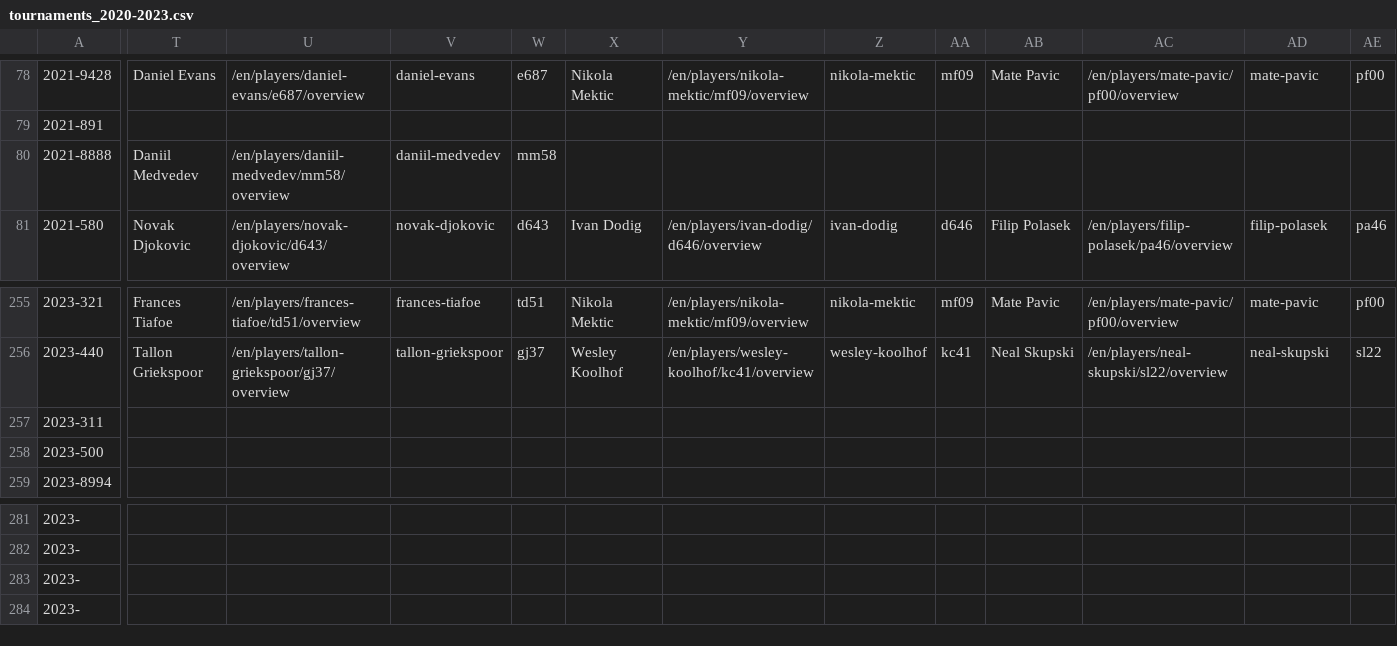
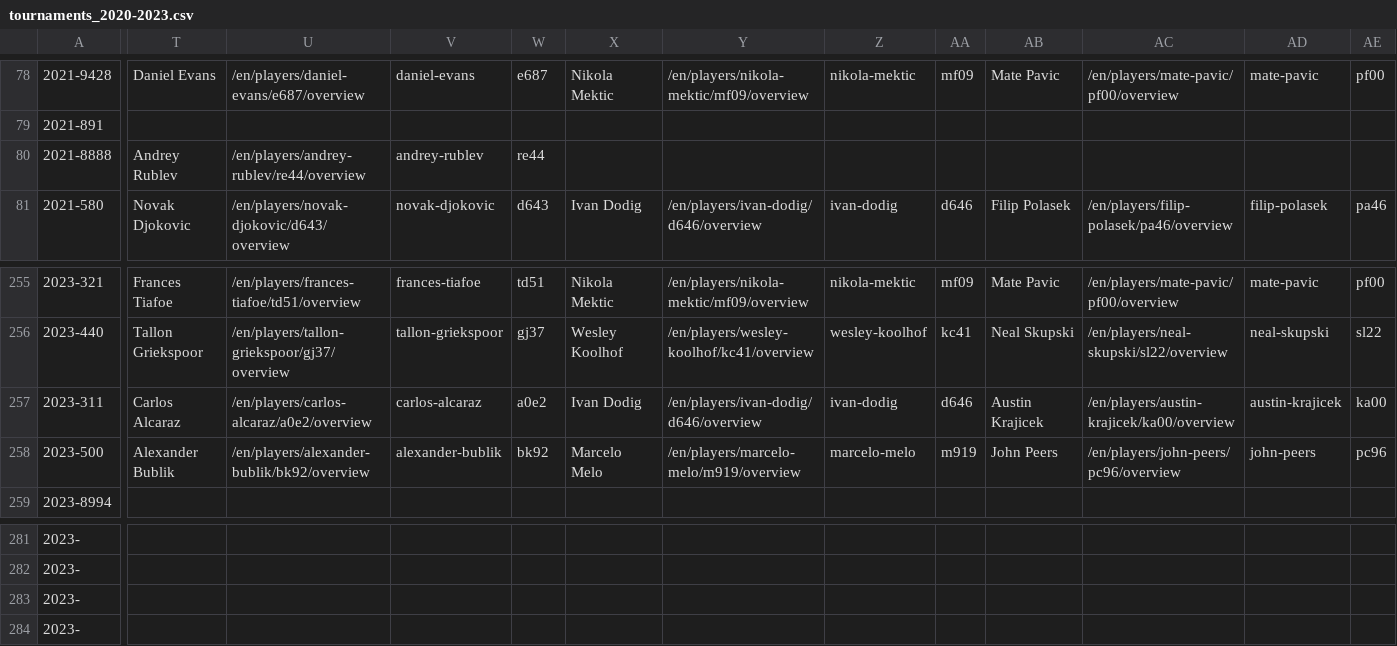
Before and after one commit to armstjc/atp-world-tour-tennis-data, a CSV file: csv/1_tournaments/tournaments_2020-2023.csv, drawn as a sheet; only a part is shown, gaps mark what is left out; the diff covers the shown part only; the diff names each change by its address in the sheet, - before the commit and + after, or states it on an @@ line.

```diff
--- a/csv/1_tournaments/tournaments_2020-2023.csv
+++ b/csv/1_tournaments/tournaments_2020-2023.csv
-T80: Daniil Medvedev
+T80: Andrey Rublev
-U80: /en/players/daniil-medvedev/mm58/overview
+U80: /en/players/andrey-rublev/re44/overview
-V80: daniil-medvedev
+V80: andrey-rublev
-W80: mm58
+W80: re44
-T257: (empty)
+T257: Carlos Alcaraz
-U257: (empty)
+U257: /en/players/carlos-alcaraz/a0e2/overview
-V257: (empty)
+V257: carlos-alcaraz
-W257: (empty)
+W257: a0e2
-X257: (empty)
+X257: Ivan Dodig
-Y257: (empty)
+Y257: /en/players/ivan-dodig/d646/overview
-Z257: (empty)
+Z257: ivan-dodig
-AA257: (empty)
+AA257: d646
-AB257: (empty)
+AB257: Austin Krajicek
-AC257: (empty)
+AC257: /en/players/austin-krajicek/ka00/overview
-AD257: (empty)
+AD257: austin-krajicek
-AE257: (empty)
+AE257: ka00
-T258: (empty)
+T258: Alexander Bublik
-U258: (empty)
+U258: /en/players/alexander-bublik/bk92/overview
-V258: (empty)
+V258: alexander-bublik
-W258: (empty)
+W258: bk92
-X258: (empty)
+X258: Marcelo Melo
-Y258: (empty)
+Y258: /en/players/marcelo-melo/m919/overview
-Z258: (empty)
+Z258: marcelo-melo
-AA258: (empty)
+AA258: m919
-AB258: (empty)
+AB258: John Peers
-AC258: (empty)
+AC258: /en/players/john-peers/pc96/overview
-AD258: (empty)
+AD258: john-peers
-AE258: (empty)
+AE258: pc96
```
Also changed, not shown: 1 edited cell elsewhere in this file.
